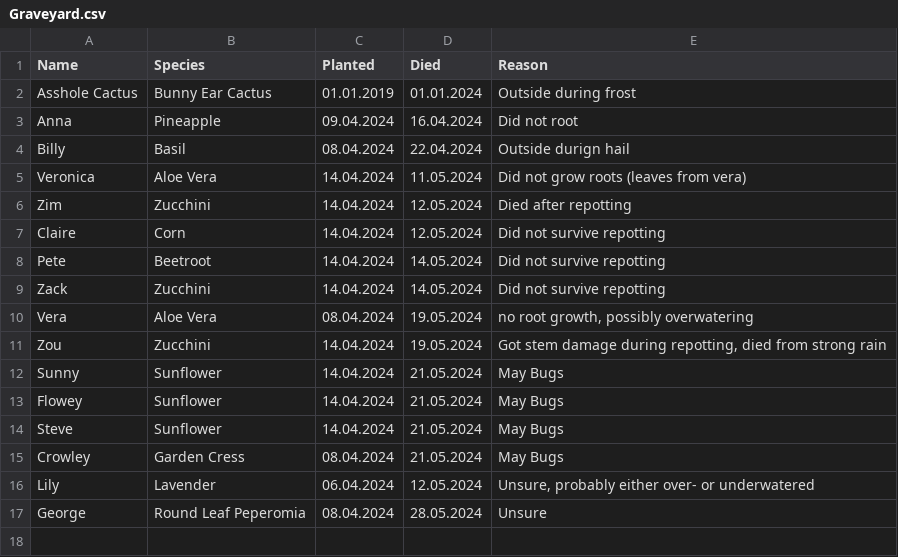
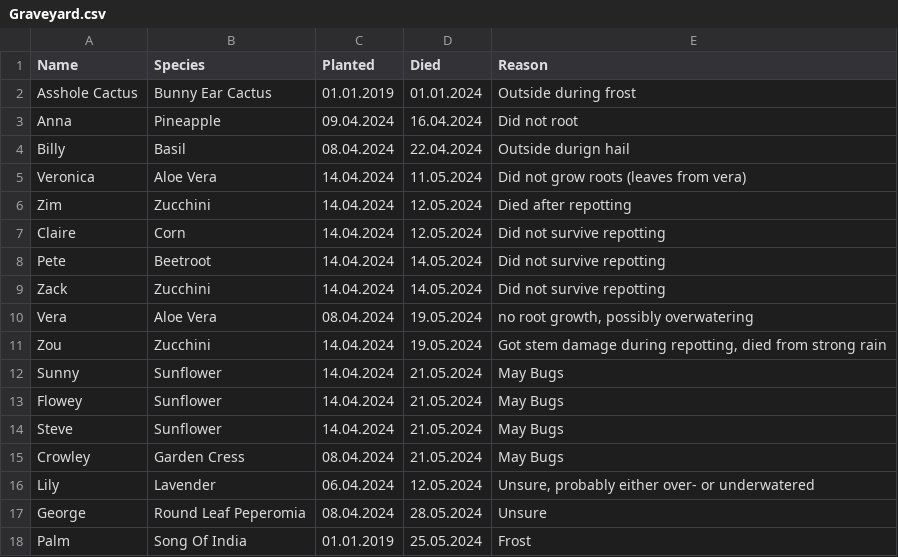
Before and after one commit to MarcoTz/Plants, a CSV file: Logs/Graveyard.csv, drawn as a sheet; the diff names each change by its address in the sheet, - before the commit and + after, or states it on an @@ line.

```diff
--- a/Logs/Graveyard.csv
+++ b/Logs/Graveyard.csv
+row 18: Palm | Song Of India | 01.01.2019 | 25.05.2024 | Frost
```
Also changed, not shown: Logs/Growth.csv, 6 other files.
